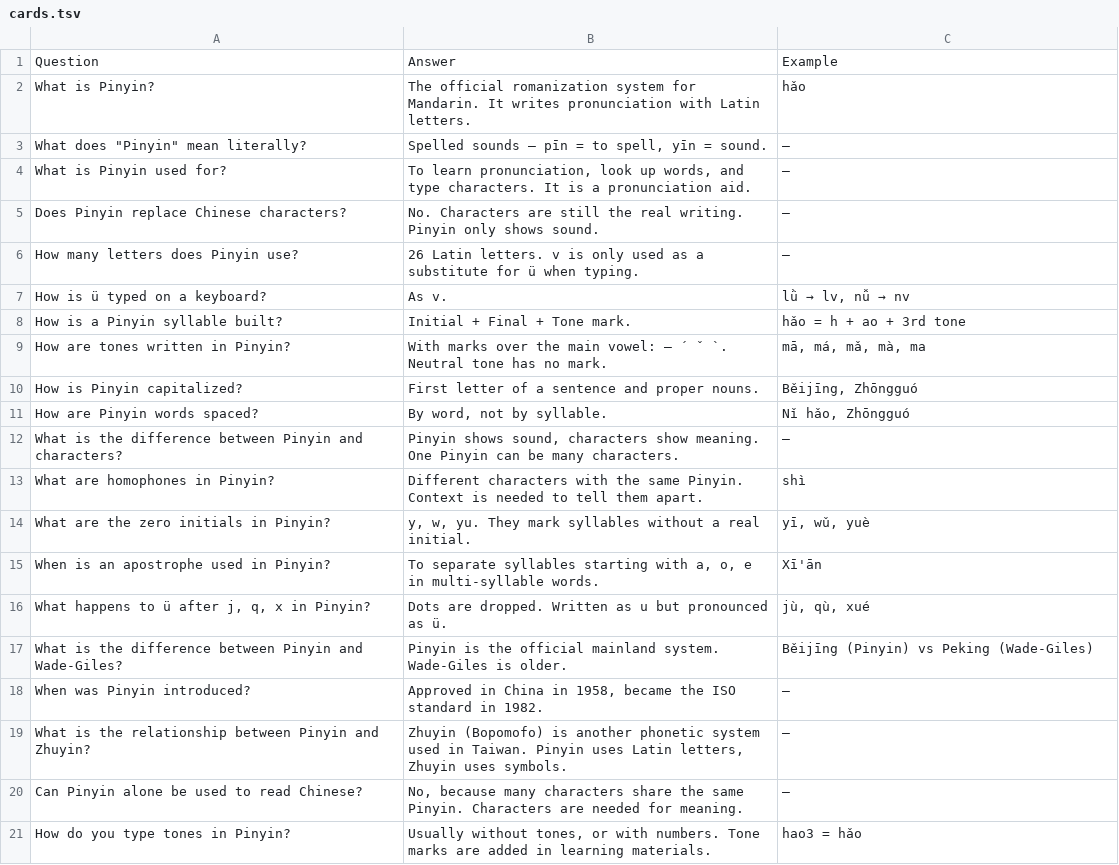
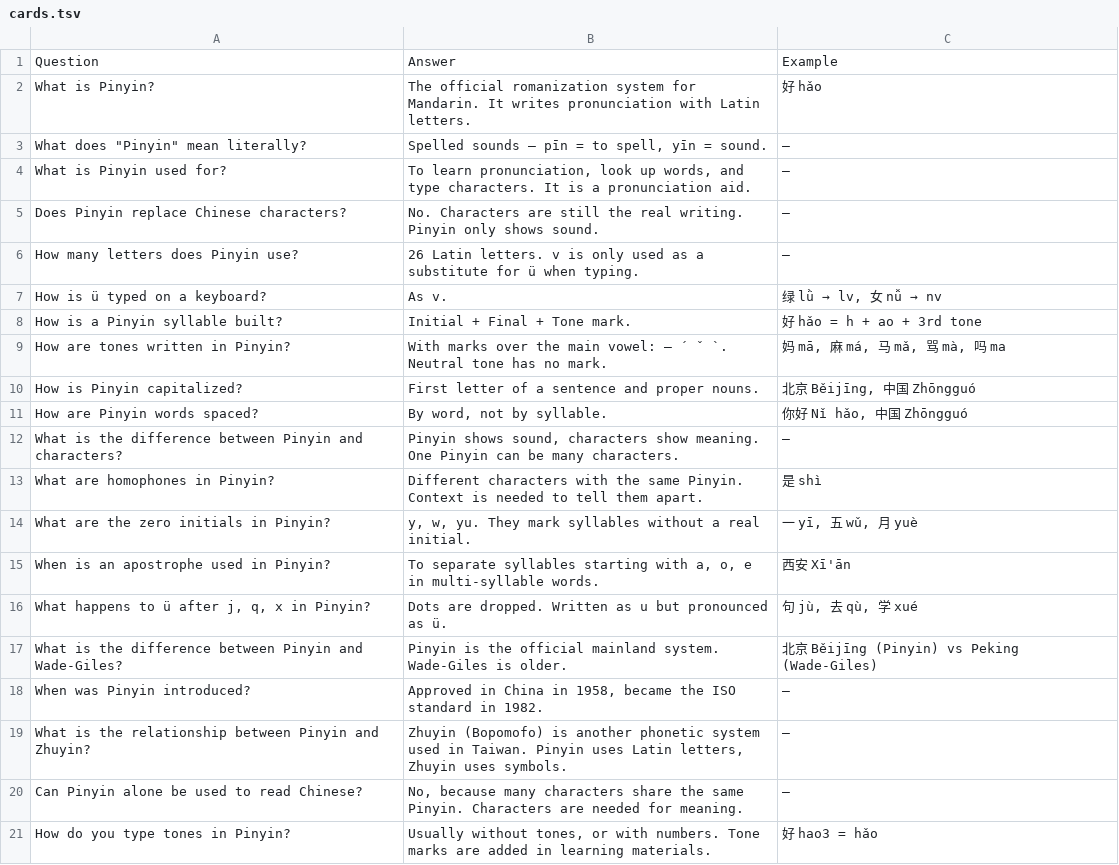
Before and after one commit to Waldmann-dev/Anki-Chinesisch, a TSV file: Chinese/00. Pinyin/cards.tsv, drawn as a sheet; the diff names each change by its address in the sheet, - before the commit and + after, or states it on an @@ line.

Commit message:
Example: Chinese char + Pinyin for all cards: Chinese/00. Pinyin/cards.tsv

```diff
--- a/Chinese/00. Pinyin/cards.tsv
+++ b/Chinese/00. Pinyin/cards.tsv
-C2: hǎo
+C2: 好 hǎo
@@ C7: lǜ → lv, nǚ → nv → 绿 lǜ → lv, 女 nǚ → nv @@
-C8: hǎo = h + ao + 3rd tone
+C8: 好 hǎo = h + ao + 3rd tone
-C9: mā, má, mǎ, mà, ma
+C9: 妈 mā, 麻 má, 马 mǎ, 骂 mà, 吗 ma
-C10: Běijīng, Zhōngguó
+C10: 北京 Běijīng, 中国 Zhōngguó
-C11: Nǐ hǎo, Zhōngguó
+C11: 你好 Nǐ hǎo, 中国 Zhōngguó
-C13: shì
+C13: 是 shì
-C14: yī, wǔ, yuè
+C14: 一 yī, 五 wǔ, 月 yuè
-C15: Xī'ān
+C15: 西安 Xī'ān
-C16: jù, qù, xué
+C16: 句 jù, 去 qù, 学 xué
-C17: Běijīng (Pinyin) vs Peking (Wade-Giles)
+C17: 北京 Běijīng (Pinyin) vs Peking (Wade-Giles)
-C21: hao3 = hǎo
+C21: 好 hao3 = hǎo
```
